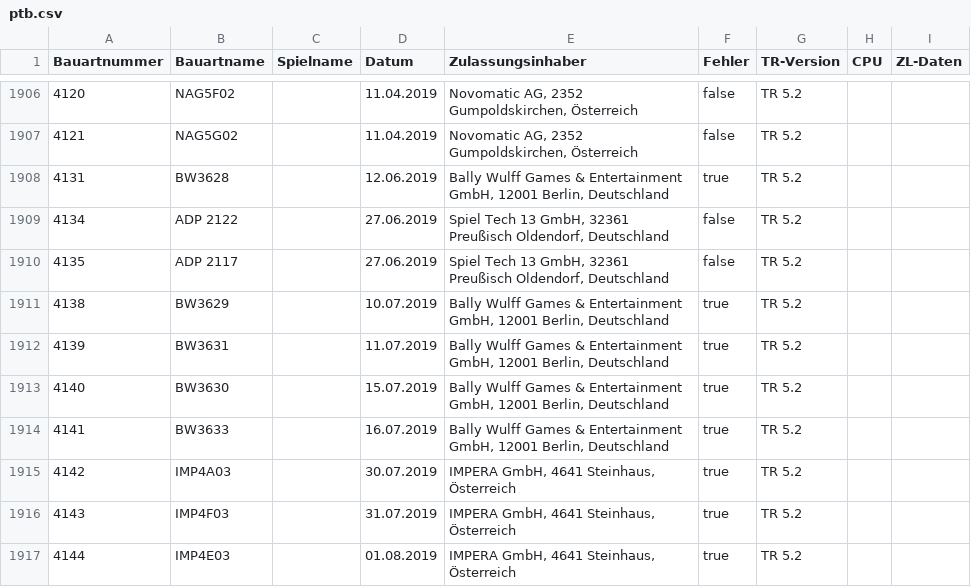
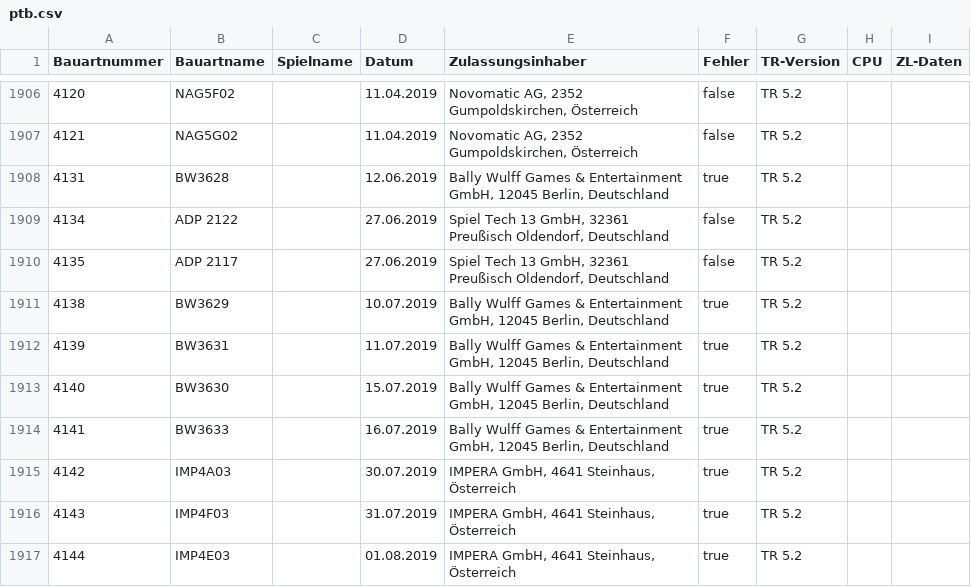
Before and after one commit to Automatenunsinn/automatenunsinn.github.io, a CSV file: src/ptb.csv, drawn as a sheet; only a part is shown, gaps mark what is left out; the diff covers the shown part only.

```diff
--- a/src/ptb.csv
+++ b/src/ptb.csv
@@ -1907,9 +1907,9 @@ Bauartnummer,Bauartname,Spielname,Datum,Zulassungsinhaber,Fehler,TR-Version,CPU,
 4121,NAG5G02,,11.04.2019,"Novomatic AG, 2352 Gumpoldskirchen, Österreich",false,TR 5.2,,
-4131,BW3628,,12.06.2019,"Bally Wulff Games & Entertainment GmbH, 12001 Berlin, Deutschland",true,TR 5.2,,
+4131,BW3628,,12.06.2019,"Bally Wulff Games & Entertainment GmbH, 12045 Berlin, Deutschland",true,TR 5.2,,
 4134,ADP 2122,,27.06.2019,"Spiel Tech 13 GmbH, 32361 Preußisch Oldendorf, Deutschland",false,TR 5.2,,
 4135,ADP 2117,,27.06.2019,"Spiel Tech 13 GmbH, 32361 Preußisch Oldendorf, Deutschland",false,TR 5.2,,
-4138,BW3629,,10.07.2019,"Bally Wulff Games & Entertainment GmbH, 12001 Berlin, Deutschland",true,TR 5.2,,
-4139,BW3631,,11.07.2019,"Bally Wulff Games & Entertainment GmbH, 12001 Berlin, Deutschland",true,TR 5.2,,
-4140,BW3630,,15.07.2019,"Bally Wulff Games & Entertainment GmbH, 12001 Berlin, Deutschland",true,TR 5.2,,
-4141,BW3633,,16.07.2019,"Bally Wulff Games & Entertainment GmbH, 12001 Berlin, Deutschland",true,TR 5.2,,
+4138,BW3629,,10.07.2019,"Bally Wulff Games & Entertainment GmbH, 12045 Berlin, Deutschland",true,TR 5.2,,
+4139,BW3631,,11.07.2019,"Bally Wulff Games & Entertainment GmbH, 12045 Berlin, Deutschland",true,TR 5.2,,
+4140,BW3630,,15.07.2019,"Bally Wulff Games & Entertainment GmbH, 12045 Berlin, Deutschland",true,TR 5.2,,
+4141,BW3633,,16.07.2019,"Bally Wulff Games & Entertainment GmbH, 12045 Berlin, Deutschland",true,TR 5.2,,
 4142,IMP4A03,,30.07.2019,"IMPERA GmbH, 4641 Steinhaus, Österreich",true,TR 5.2,,
```
Also changed, not shown: 113 edited cells elsewhere in this file.
